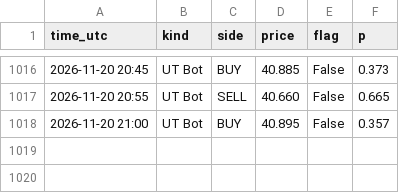
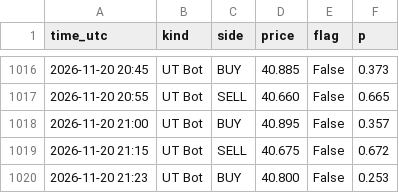
Before and after one commit to issakhader58-sketch/silver-bot, a CSV file: signals.csv, drawn as a sheet; only a part is shown, gaps mark what is left out.

```diff
--- a/signals.csv
+++ b/signals.csv
@@ -1018 +1018,3 @@ time_utc,kind,side,price,flag,p
 2026-11-20 21:00,UT Bot,BUY,40.895,False,0.357
+2026-11-20 21:15,UT Bot,SELL,40.675,False,0.672
+2026-11-20 21:23,UT Bot,BUY,40.800,False,0.253
```
Also changed, not shown: 2 other files.
